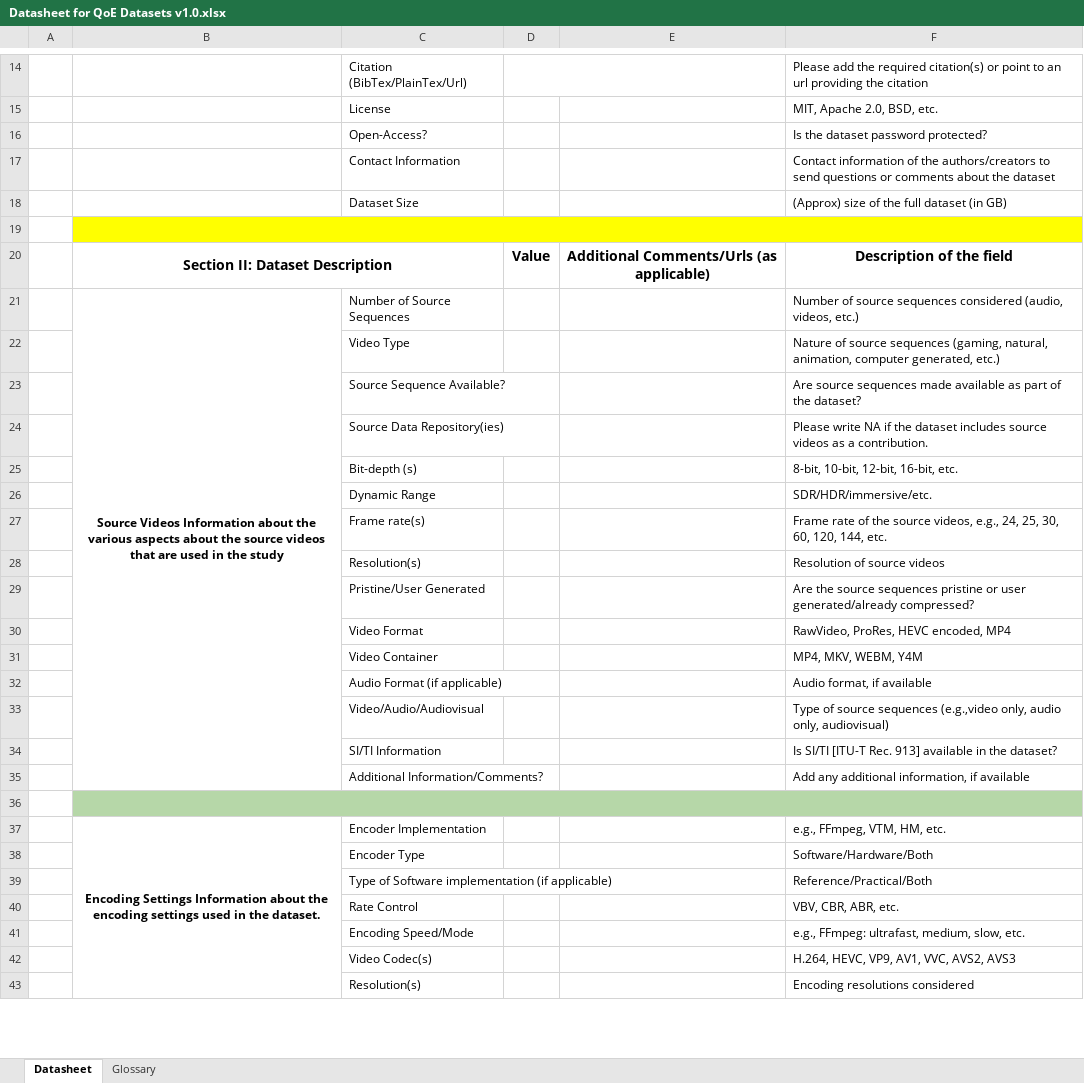
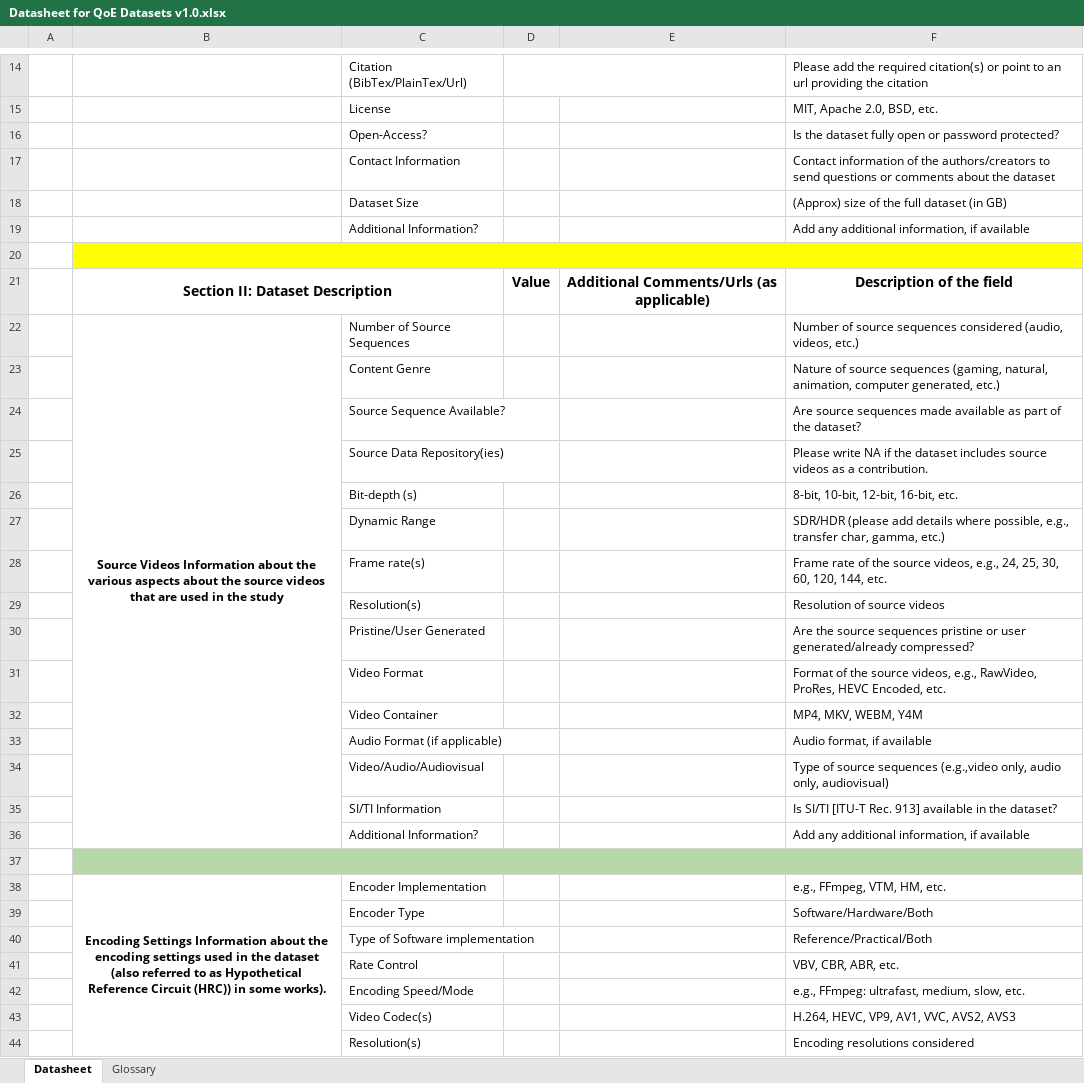
Before and after one commit to NabajeetBarman/datasheet-for-qoe-datasets, an Excel workbook: Datasheet for QoE Datasets v1.0.xlsx, sheet Datasheet, drawn as a sheet; only a part is shown, gaps mark what is left out; values as stored, in another font and other column widths than the file's, no borders; charts and pictures not drawn; addresses are those after the commit; the diff covers the shown part only; the diff names each change by its address in the sheet, - before the commit and + after, or states it on an @@ line.

```diff
--- a/Datasheet for QoE Datasets v1.0.xlsx (sheet Datasheet)
+++ b/Datasheet for QoE Datasets v1.0.xlsx (sheet Datasheet)
-F16: Is the dataset password protected?
+F16: Is the dataset fully open or password protected?
+row 19:  |  | Additional Information? |  |  | Add any additional information, if available
-C23: Video Type
+C23: Content Genre
-F27: SDR/HDR/immersive/etc.
+F27: SDR/HDR (please add details where possible, e.g., transfer char, gamma, etc.)
-F31: RawVideo, ProRes, HEVC encoded, MP4
+F31: Format of the source videos, e.g., RawVideo, ProRes, HEVC Encoded, etc.
-C36: Additional Information/Comments?
+C36: Additional Information?
-B38: …in the dataset.
+B38: …in the dataset (also referred to as Hypothetical Reference Circuit (HRC)) in some works).
-C40: Type of Software implementation (if applicable)
+C40: Type of Software implementation
```
Also changed, not shown: 8 added rows, 3 removed rows, 5 edited cells and merged cells elsewhere in this sheet, 3 other files.
